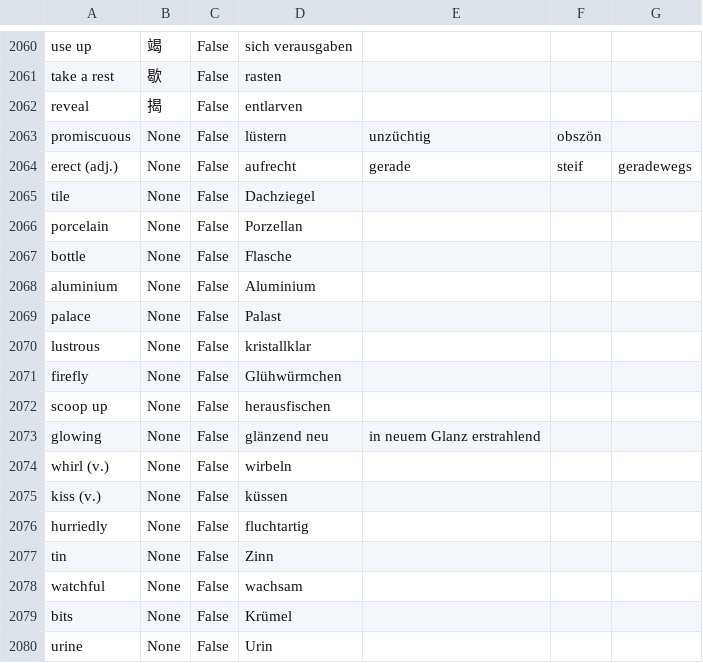
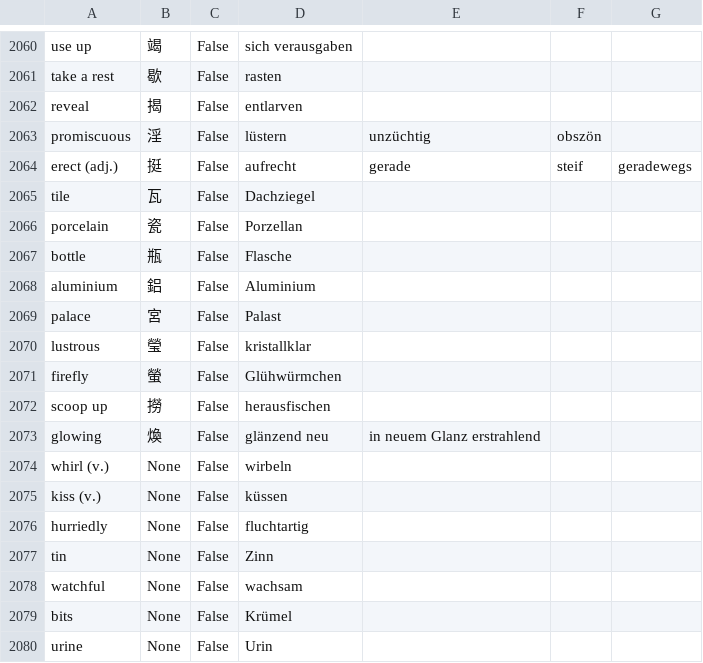
Before and after one commit to marcaltmann/hanzi, a CSV file: hanzi.csv, drawn as a sheet; only a part is shown, gaps mark what is left out.

Commit message:
Lesson 27

```diff
--- a/hanzi.csv
+++ b/hanzi.csv
@@ -2062,13 +2062,13 @@ take a rest,歇,False,rasten,,,
 reveal,揭,False,entlarven,,,
-promiscuous,None,False,lüstern,unzüchtig,obszön,
-erect (adj.),None,False,aufrecht,gerade,steif,geradewegs
-tile,None,False,Dachziegel,,,
-porcelain,None,False,Porzellan,,,
-bottle,None,False,Flasche,,,
-aluminium,None,False,Aluminium,,,
-palace,None,False,Palast,,,
-lustrous,None,False,kristallklar,,,
-firefly,None,False,Glühwürmchen,,,
-scoop up,None,False,herausfischen,,,
-glowing,None,False,glänzend neu,in neuem Glanz erstrahlend,,
+promiscuous,淫,False,lüstern,unzüchtig,obszön,
+erect (adj.),挺,False,aufrecht,gerade,steif,geradewegs
+tile,瓦,False,Dachziegel,,,
+porcelain,瓷,False,Porzellan,,,
+bottle,瓶,False,Flasche,,,
+aluminium,鋁,False,Aluminium,,,
+palace,宮,False,Palast,,,
+lustrous,瑩,False,kristallklar,,,
+firefly,螢,False,Glühwürmchen,,,
+scoop up,撈,False,herausfischen,,,
+glowing,煥,False,glänzend neu,in neuem Glanz erstrahlend,,
 whirl (v.),None,False,wirbeln,,,
```
